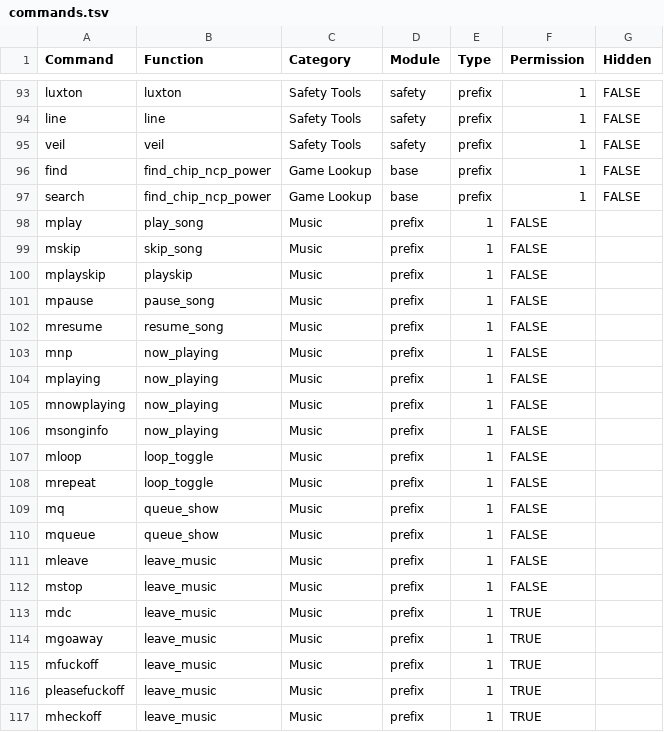
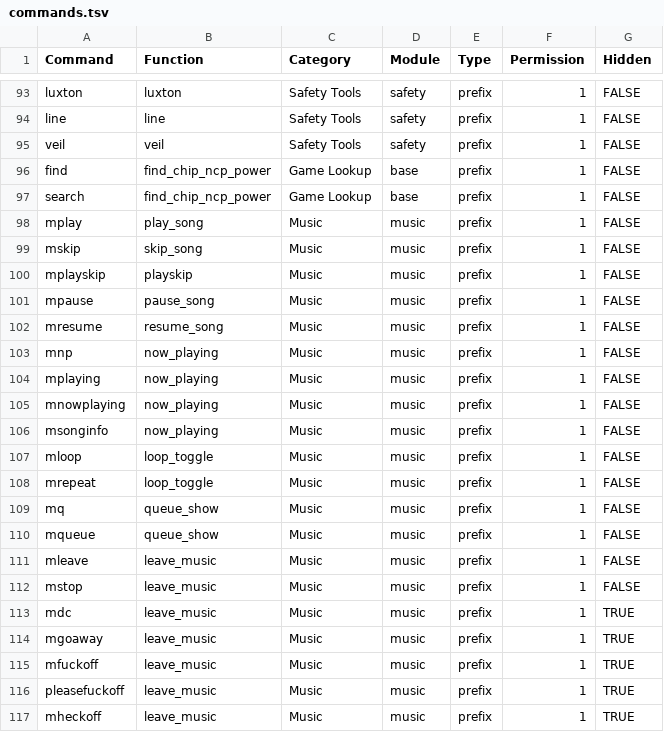
Before and after one commit to izaneighi/PROGBOT_CODE_DUMP, a TSV file: commands.tsv, drawn as a sheet; only a part is shown, gaps mark what is left out.

Commit message:
Fixing command architecture

```diff
--- a/commands.tsv
+++ b/commands.tsv
@@ -97,21 +97,21 @@ find	find_chip_ncp_power	Game Lookup	base	prefix	1	FALSE
 search	find_chip_ncp_power	Game Lookup	base	prefix	1	FALSE
-mplay	play_song	Music	prefix	1	FALSE
-mskip	skip_song	Music	prefix	1	FALSE
-mplayskip	playskip	Music	prefix	1	FALSE
-mpause	pause_song	Music	prefix	1	FALSE
-mresume	resume_song	Music	prefix	1	FALSE
-mnp	now_playing	Music	prefix	1	FALSE
-mplaying	now_playing	Music	prefix	1	FALSE
-mnowplaying	now_playing	Music	prefix	1	FALSE
-msonginfo	now_playing	Music	prefix	1	FALSE
-mloop	loop_toggle	Music	prefix	1	FALSE
-mrepeat	loop_toggle	Music	prefix	1	FALSE
-mq	queue_show	Music	prefix	1	FALSE
-mqueue	queue_show	Music	prefix	1	FALSE
-mleave	leave_music	Music	prefix	1	FALSE
-mstop	leave_music	Music	prefix	1	FALSE
-mdc	leave_music	Music	prefix	1	TRUE
-mgoaway	leave_music	Music	prefix	1	TRUE
-mfuckoff	leave_music	Music	prefix	1	TRUE
-pleasefuckoff	leave_music	Music	prefix	1	TRUE
-mheckoff	leave_music	Music	prefix	1	TRUE
+mplay	play_song	Music	music	prefix	1	FALSE
+mskip	skip_song	Music	music	prefix	1	FALSE
+mplayskip	playskip	Music	music	prefix	1	FALSE
+mpause	pause_song	Music	music	prefix	1	FALSE
+mresume	resume_song	Music	music	prefix	1	FALSE
+mnp	now_playing	Music	music	prefix	1	FALSE
+mplaying	now_playing	Music	music	prefix	1	FALSE
+mnowplaying	now_playing	Music	music	prefix	1	FALSE
+msonginfo	now_playing	Music	music	prefix	1	FALSE
+mloop	loop_toggle	Music	music	prefix	1	FALSE
+mrepeat	loop_toggle	Music	music	prefix	1	FALSE
+mq	queue_show	Music	music	prefix	1	FALSE
+mqueue	queue_show	Music	music	prefix	1	FALSE
+mleave	leave_music	Music	music	prefix	1	FALSE
+mstop	leave_music	Music	music	prefix	1	FALSE
+mdc	leave_music	Music	music	prefix	1	TRUE
+mgoaway	leave_music	Music	music	prefix	1	TRUE
+mfuckoff	leave_music	Music	music	prefix	1	TRUE
+pleasefuckoff	leave_music	Music	music	prefix	1	TRUE
+mheckoff	leave_music	Music	music	prefix	1	TRUE
```
Also changed, not shown: 2 other files.
